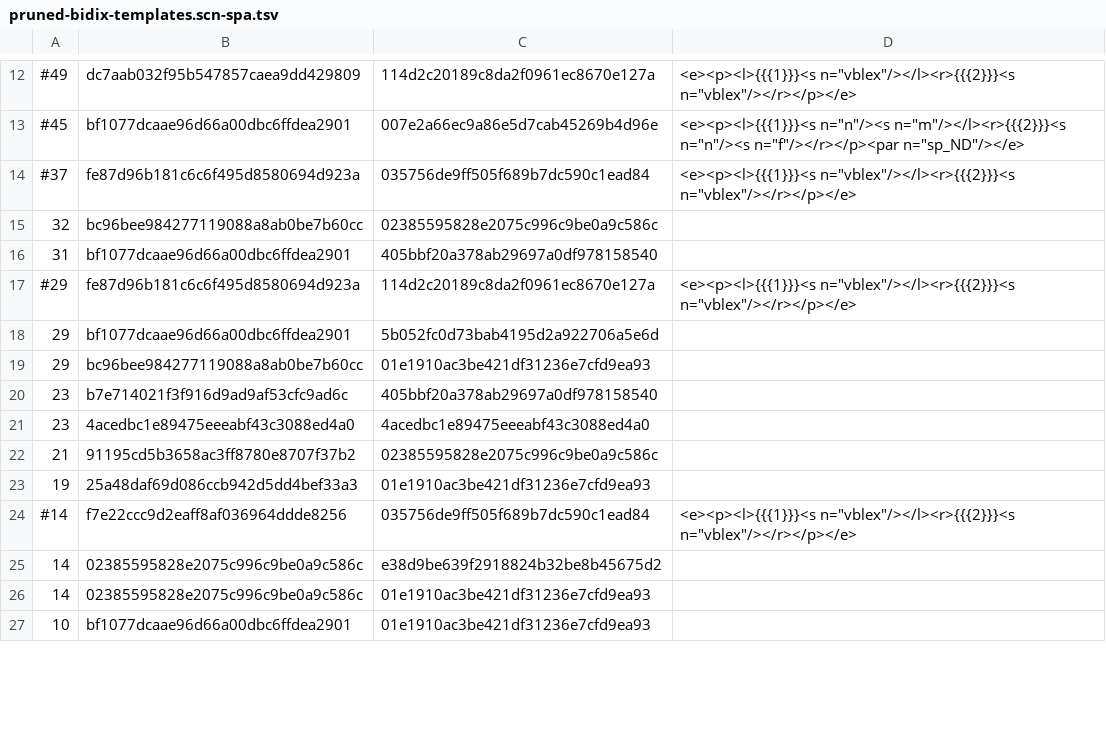
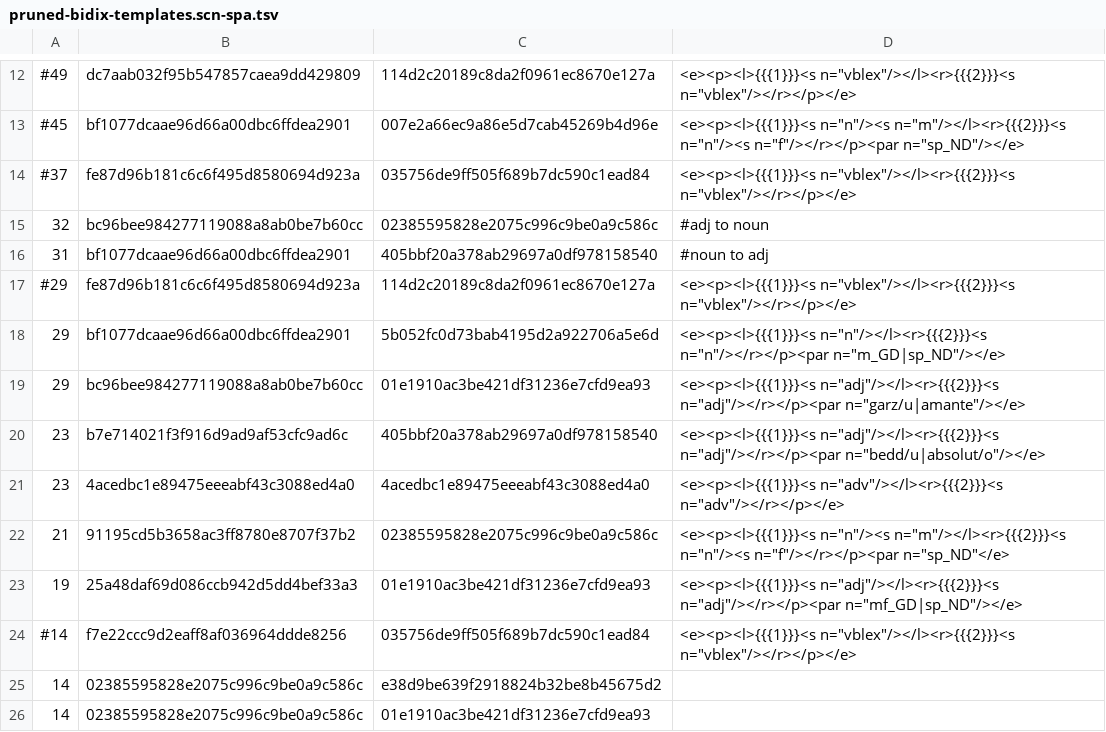
Before and after one commit to apertium/apertium-scn-spa, a TSV file: dev/pruned-bidix-templates.scn-spa.tsv, drawn as a sheet; only a part is shown, gaps mark what is left out; the shorter side is filled out with more unchanged rows; the diff covers the shown part only.

Commit message:
new templates

```diff
--- a/dev/pruned-bidix-templates.scn-spa.tsv
+++ b/dev/pruned-bidix-templates.scn-spa.tsv
@@ -14,11 +14,11 @@
 #37	fe87d96b181c6c6f495d8580694d923a	035756de9ff505f689b7dc590c1ead84	<e><p><l>{{{1}}}<s n="vblex"/></l><r>{{{2}}}<s n="vblex"/></r></p></e>
-32	bc96bee984277119088a8ab0be7b60cc	02385595828e2075c996c9be0a9c586c
-31	bf1077dcaae96d66a00dbc6ffdea2901	405bbf20a378ab29697a0df978158540
+32	bc96bee984277119088a8ab0be7b60cc	02385595828e2075c996c9be0a9c586c	#adj to noun
+31	bf1077dcaae96d66a00dbc6ffdea2901	405bbf20a378ab29697a0df978158540	#noun to adj
 #29	fe87d96b181c6c6f495d8580694d923a	114d2c20189c8da2f0961ec8670e127a	<e><p><l>{{{1}}}<s n="vblex"/></l><r>{{{2}}}<s n="vblex"/></r></p></e>
-29	bf1077dcaae96d66a00dbc6ffdea2901	5b052fc0d73bab4195d2a922706a5e6d
-29	bc96bee984277119088a8ab0be7b60cc	01e1910ac3be421df31236e7cfd9ea93
-23	b7e714021f3f916d9ad9af53cfc9ad6c	405bbf20a378ab29697a0df978158540
-23	4acedbc1e89475eeeabf43c3088ed4a0	4acedbc1e89475eeeabf43c3088ed4a0
-21	91195cd5b3658ac3ff8780e8707f37b2	02385595828e2075c996c9be0a9c586c
-19	25a48daf69d086ccb942d5dd4bef33a3	01e1910ac3be421df31236e7cfd9ea93
+29	bf1077dcaae96d66a00dbc6ffdea2901	5b052fc0d73bab4195d2a922706a5e6d	<e><p><l>{{{1}}}<s n="n"/></l><r>{{{2}}}<s n="n"/></r></p><par n="m_GD|sp_ND"/></e>
+29	bc96bee984277119088a8ab0be7b60cc	01e1910ac3be421df31236e7cfd9ea93	<e><p><l>{{{1}}}<s n="adj"/></l><r>{{{2}}}<s n="adj"/></r></p><par n="garz/u|amante"/></e>
+23	b7e714021f3f916d9ad9af53cfc9ad6c	405bbf20a378ab29697a0df978158540	<e><p><l>{{{1}}}<s n="adj"/></l><r>{{{2}}}<s n="adj"/></r></p><par n="bedd/u|absolut/o"/></e>
+23	4acedbc1e89475eeeabf43c3088ed4a0	4acedbc1e89475eeeabf43c3088ed4a0	<e><p><l>{{{1}}}<s n="adv"/></l><r>{{{2}}}<s n="adv"/></r></p></e>
+21	91195cd5b3658ac3ff8780e8707f37b2	02385595828e2075c996c9be0a9c586c	<e><p><l>{{{1}}}<s n="n"/><s n="m"/></l><r>{{{2}}}<s n="n"/><s n="f"/></r></p><par n="sp_ND"</e>
+19	25a48daf69d086ccb942d5dd4bef33a3	01e1910ac3be421df31236e7cfd9ea93	<e><p><l>{{{1}}}<s n="adj"/></l><r>{{{2}}}<s n="adj"/></r></p><par n="mf_GD|sp_ND"/></e>
 #14	f7e22ccc9d2eaff8af036964ddde8256	035756de9ff505f689b7dc590c1ead84	<e><p><l>{{{1}}}<s n="vblex"/></l><r>{{{2}}}<s n="vblex"/></r></p></e>
```
Also changed, not shown: 5 edited cells elsewhere in this file, 3 other files.
